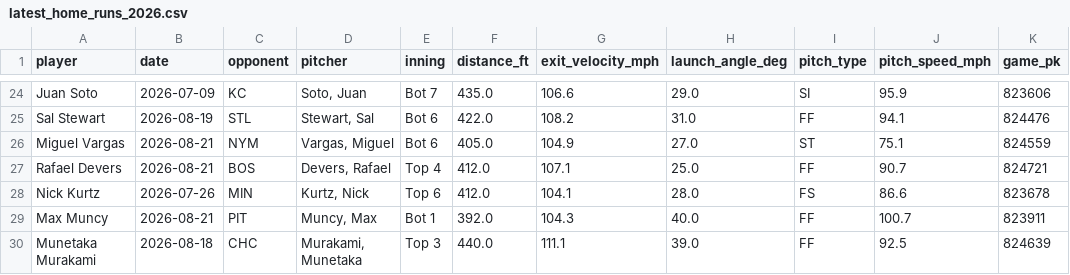
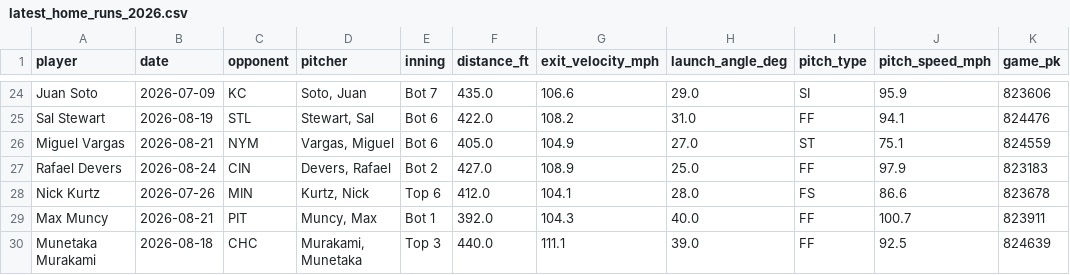
Before and after one commit to psumckoo/HRrecency, a CSV file: output/latest_home_runs_2026.csv, drawn as a sheet; only a part is shown, gaps mark what is left out; the diff names each change by its address in the sheet, - before the commit and + after, or states it on an @@ line.

```diff
--- a/output/latest_home_runs_2026.csv
+++ b/output/latest_home_runs_2026.csv
-B27 (date): 2026-08-21
+B27 (date): 2026-08-24
-C27 (opponent): BOS
+C27 (opponent): CIN
-E27 (inning): Top 4
+E27 (inning): Bot 2
-F27 (distance_ft): 412.0
+F27 (distance_ft): 427.0
-G27 (exit_velocity_mph): 107.1
+G27 (exit_velocity_mph): 108.9
-J27 (pitch_speed_mph): 90.7
+J27 (pitch_speed_mph): 97.9
-K27 (game_pk): 824721
+K27 (game_pk): 823183
```
